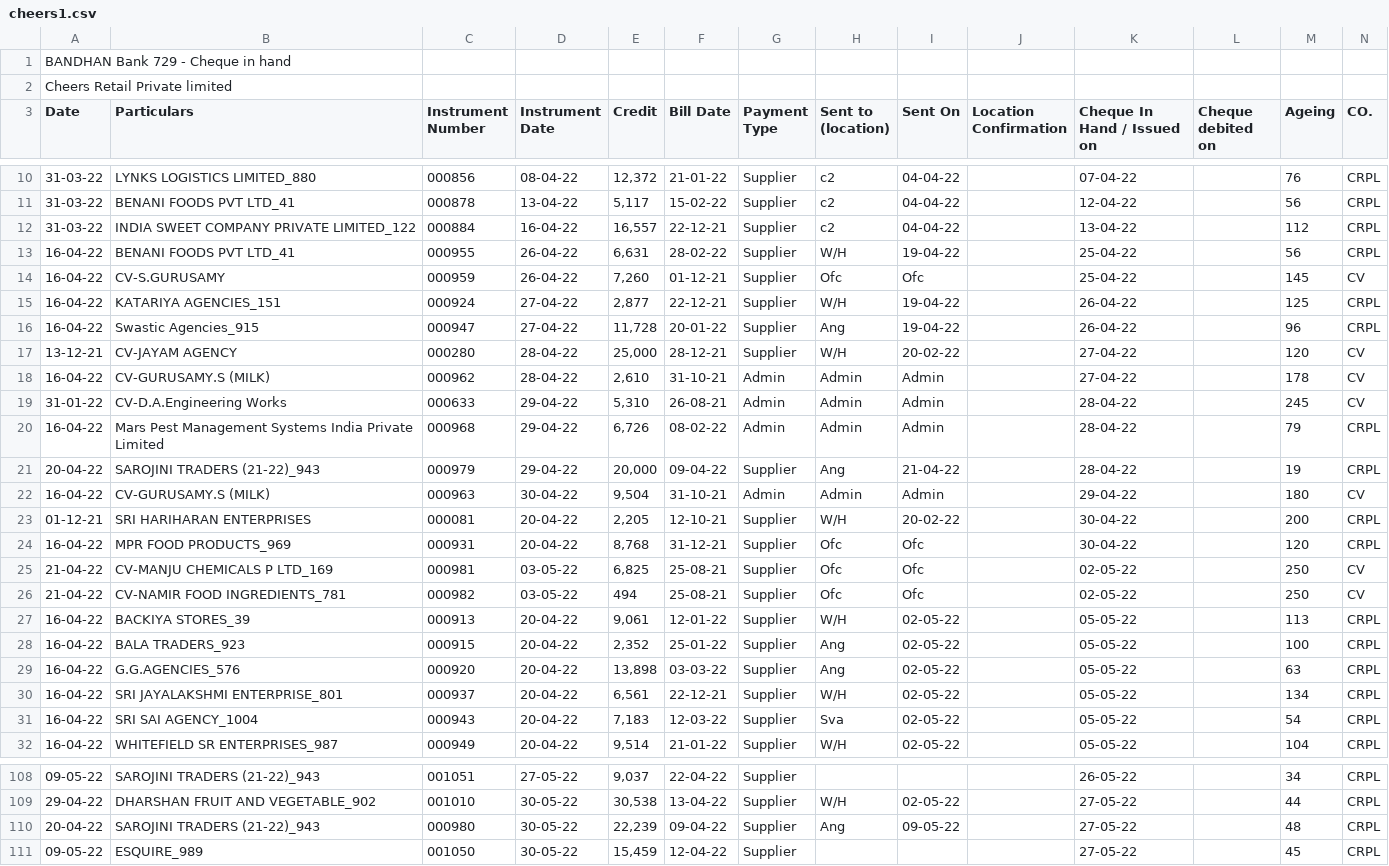
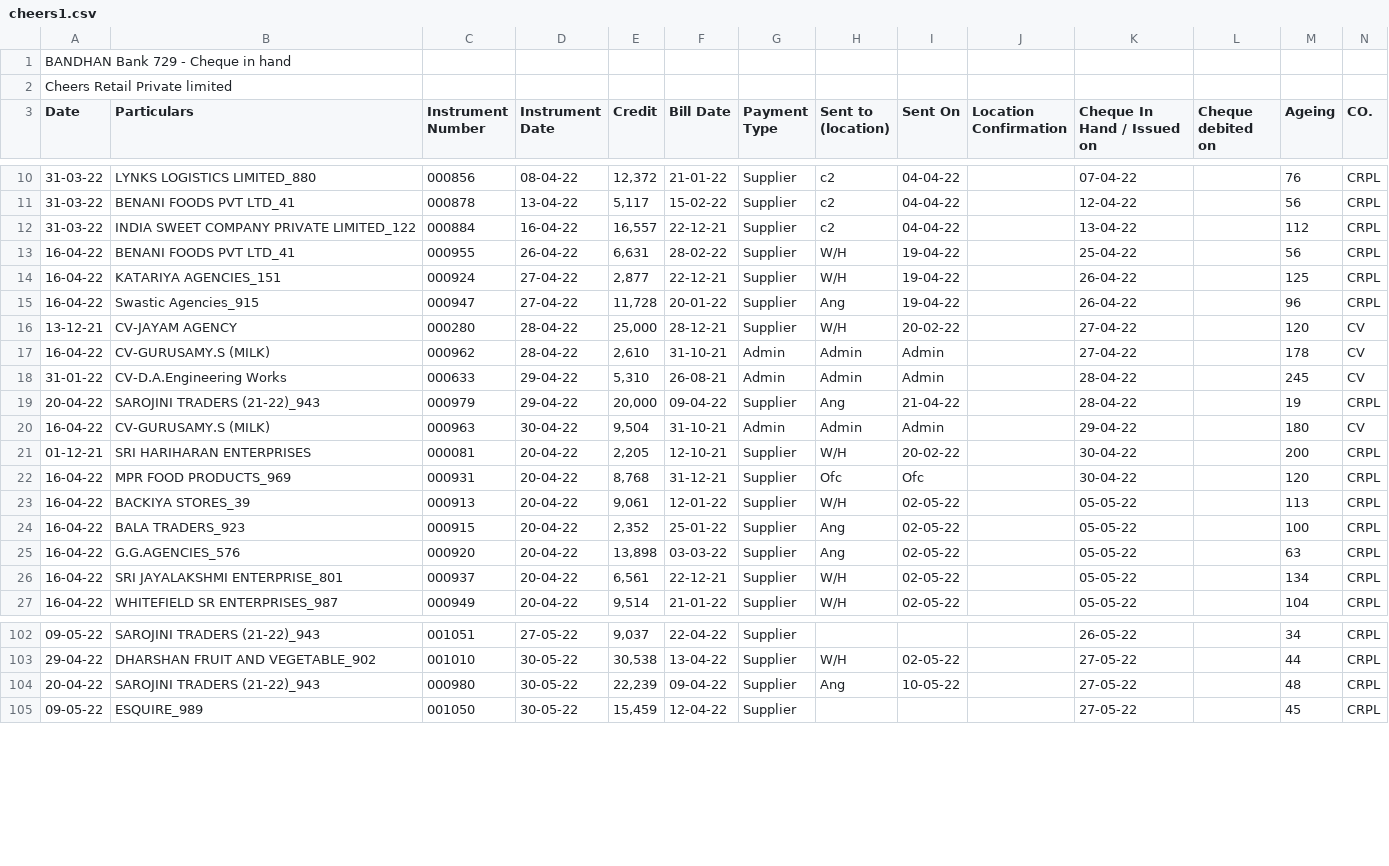
Before and after one commit to SimbhuTwice/CheersAcc, a CSV file: cheers1.csv, drawn as a sheet; only a part is shown, gaps mark what is left out; removed rows and columns are numbered as before the commit, all else as after; rows hold the shown columns only; the diff covers the shown part only; the diff names each change by its address in the sheet, - before the commit and + after, or states it on an @@ line.

Commit message:
Add files via upload

```diff
--- a/cheers1.csv
+++ b/cheers1.csv
-row 14: 16-04-22 | CV-S.GURUSAMY | 000959 | 26-04-22 | 7,260 | 01-12-21 | Supplier | Ofc | Ofc |  | 25-04-22 |  | 145 | CV
-row 20: 16-04-22 | Mars Pest Management Systems India Private Limited | 000968 | 29-04-22 | 6,726 | 08-02-22 | Admin | Admin | Admin |  | 28-04-22 |  | 79 | CRPL
-row 25: 21-04-22 | CV-MANJU CHEMICALS P LTD_169 | 000981 | 03-05-22 | 6,825 | 25-08-21 | Supplier | Ofc | Ofc |  | 02-05-22 |  | 250 | CV
-row 26: 21-04-22 | CV-NAMIR FOOD INGREDIENTS_781 | 000982 | 03-05-22 | 494 | 25-08-21 | Supplier | Ofc | Ofc |  | 02-05-22 |  | 250 | CV
-row 31: 16-04-22 | SRI SAI AGENCY_1004 | 000943 | 20-04-22 | 7,183 | 12-03-22 | Supplier | Sva | 02-05-22 |  | 05-05-22 |  | 54 | CRPL
-I104 (Sent On): 09-05-22
+I104 (Sent On): 10-05-22
```
Also changed, not shown: 1 removed row and 12 edited cells elsewhere in this file.
